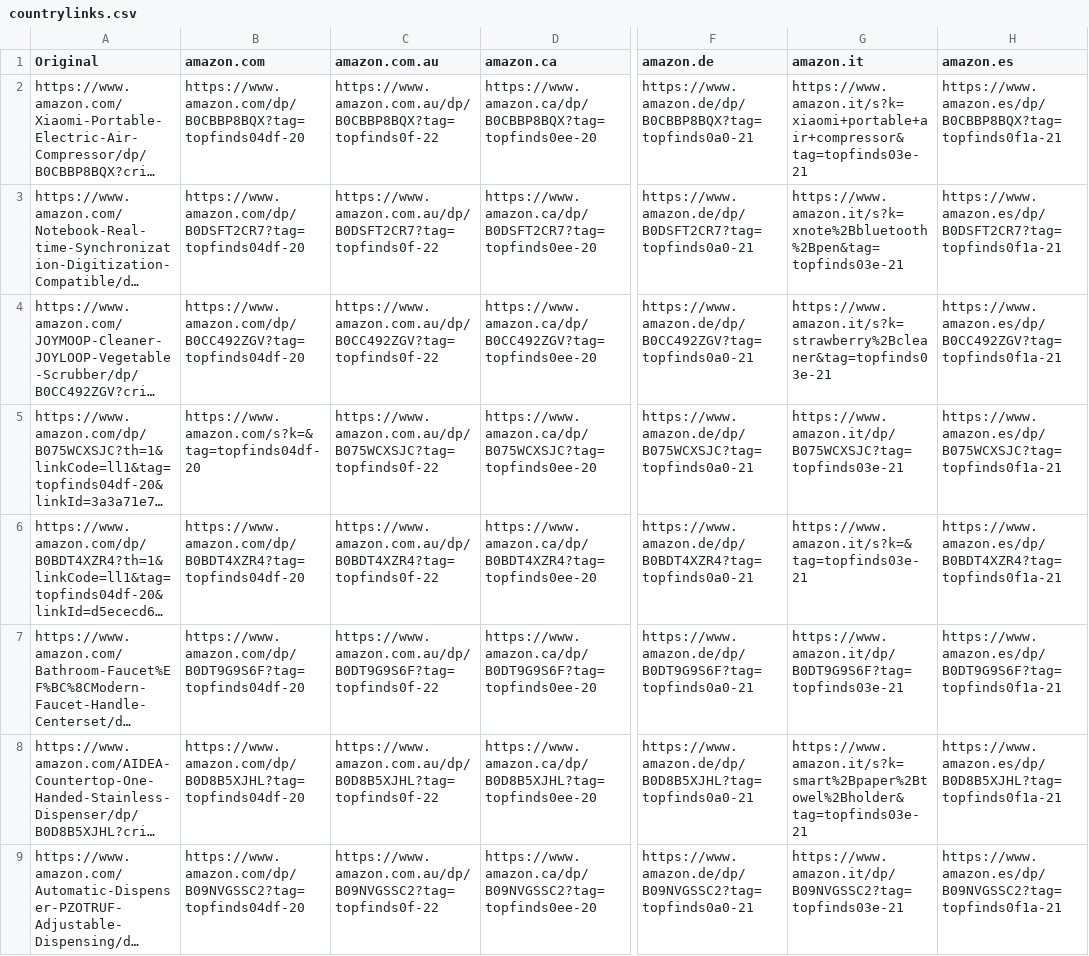
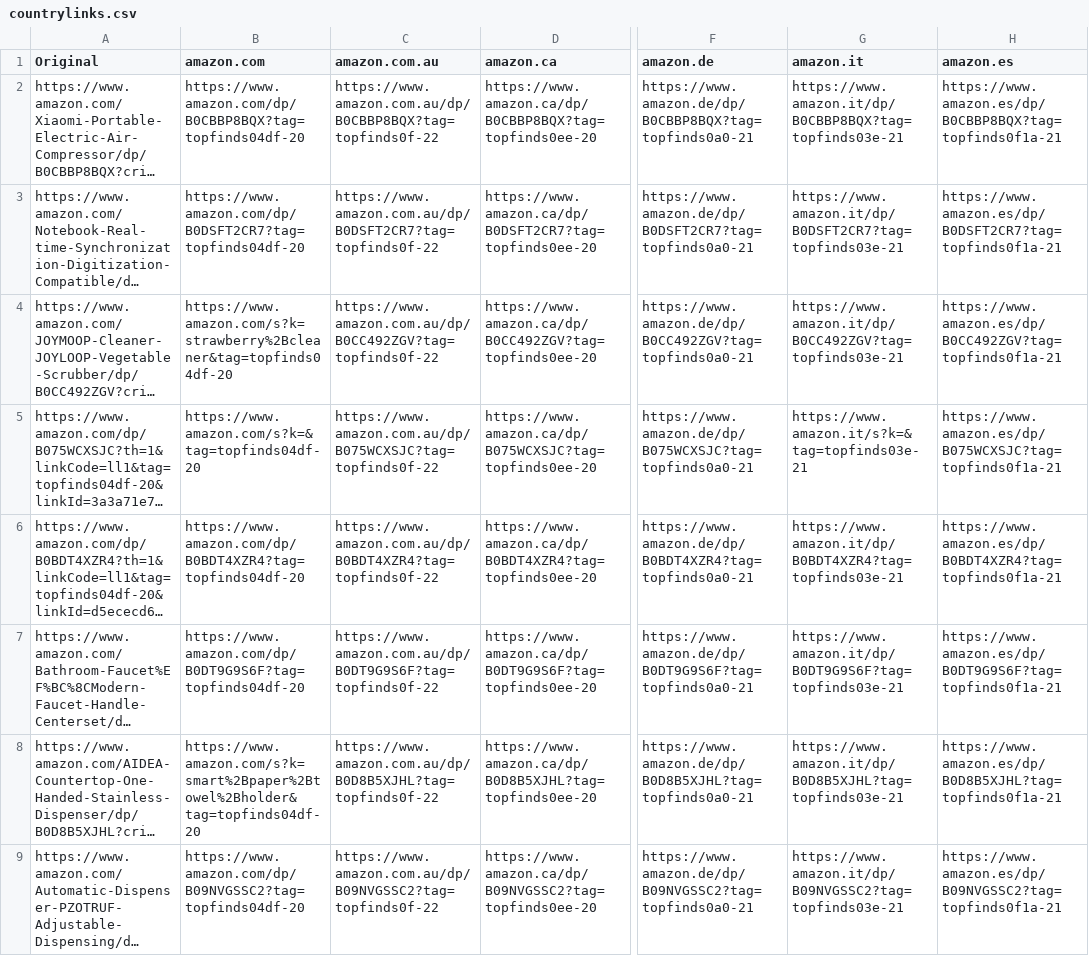
Before and after one commit to jxllyy/webproject, a CSV file: countrylinks.csv, drawn as a sheet; only a part is shown, gaps mark what is left out; long unchanged cells end in …; the diff covers the shown part only; the diff names each change by its address in the sheet, - before the commit and + after, or states it on an @@ line.

```diff
--- a/countrylinks.csv
+++ b/countrylinks.csv
-G2 (amazon.it): https://www.amazon.it/s?k=xiaomi+portable+air+compressor&tag=topfinds03e-21
+G2 (amazon.it): https://www.amazon.it/dp/B0CBBP8BQX?tag=topfinds03e-21
-G3 (amazon.it): https://www.amazon.it/s?k=xnote%2Bbluetooth%2Bpen&tag=topfinds03e-21
+G3 (amazon.it): https://www.amazon.it/dp/B0DSFT2CR7?tag=topfinds03e-21
-B4 (amazon.com): https://www.amazon.com/dp/B0CC492ZGV?tag=topfinds04df-20
+B4 (amazon.com): https://www.amazon.com/s?k=strawberry%2Bcleaner&tag=topfinds04df-20
-G4 (amazon.it): https://www.amazon.it/s?k=strawberry%2Bcleaner&tag=topfinds03e-21
+G4 (amazon.it): https://www.amazon.it/dp/B0CC492ZGV?tag=topfinds03e-21
-G5 (amazon.it): https://www.amazon.it/dp/B075WCXSJC?tag=topfinds03e-21
+G5 (amazon.it): https://www.amazon.it/s?k=&tag=topfinds03e-21
-G6 (amazon.it): https://www.amazon.it/s?k=&tag=topfinds03e-21
+G6 (amazon.it): https://www.amazon.it/dp/B0BDT4XZR4?tag=topfinds03e-21
-B8 (amazon.com): https://www.amazon.com/dp/B0D8B5XJHL?tag=topfinds04df-20
+B8 (amazon.com): https://www.amazon.com/s?k=smart%2Bpaper%2Btowel%2Bholder&tag=topfinds04df-20
-G8 (amazon.it): https://www.amazon.it/s?k=smart%2Bpaper%2Btowel%2Bholder&tag=topfinds03e-21
+G8 (amazon.it): https://www.amazon.it/dp/B0D8B5XJHL?tag=topfinds03e-21
```
Also changed, not shown: 4 edited cells elsewhere in this file.
